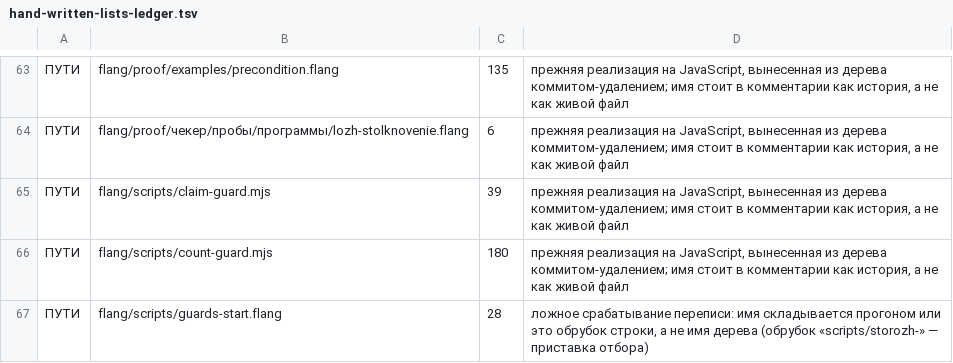
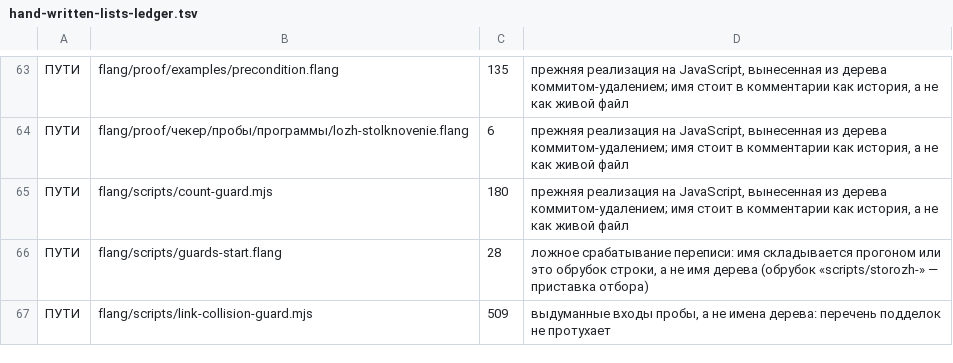
Before and after one commit to digitable-lol/flang, a TSV file: scripts/hand-written-lists-ledger.tsv, drawn as a sheet; only a part is shown, gaps mark what is left out; the shorter side is filled out with more unchanged rows; the diff names each change by its address in the sheet, - before the commit and + after, or states it on an @@ line.

```diff
--- a/scripts/hand-written-lists-ledger.tsv
+++ b/scripts/hand-written-lists-ledger.tsv
-row 65: ПУТИ | flang/scripts/claim-guard.mjs | 39 | прежняя реализация на JavaScript, вынесенная из дерева коммитом-удалением; имя стоит в комментарии как история, а не как живой файл
```
Also changed, not shown: scripts/link-guard-known-not-a-path.tsv, 5 other files.
